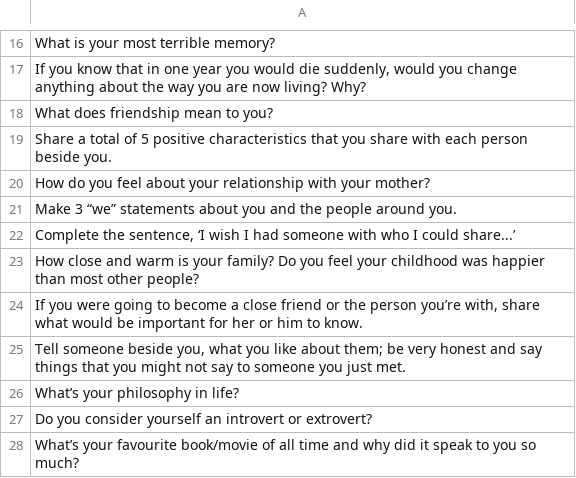
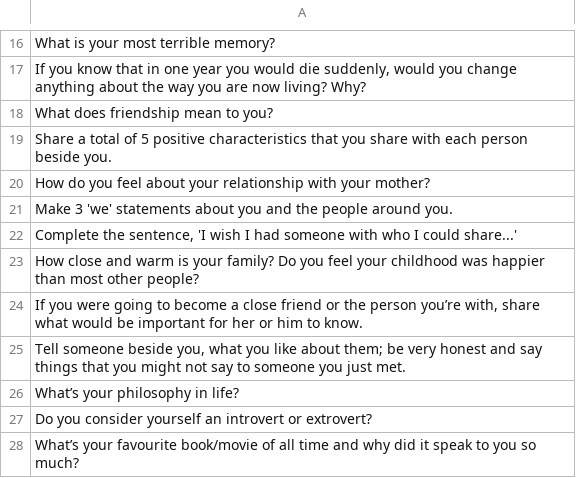
Before and after one commit to shayicebreakers/icebreakers, a CSV file: data.csv, drawn as a sheet; only a part is shown, gaps mark what is left out.

Commit message:
update to json data

```diff
--- a/data.csv
+++ b/data.csv
@@ -20,4 +20,4 @@ Share a total of 5 positive characteristics that you share with each person besi
 How do you feel about your relationship with your mother?
-Make 3 “we” statements about you and the people around you.
-"Complete the sentence, ‘I wish I had someone with who I could share...’"
+Make 3 'we' statements about you and the people around you.
+"Complete the sentence, 'I wish I had someone with who I could share...'"
 How close and warm is your family? Do you feel your childhood was happier than most other people?
```
